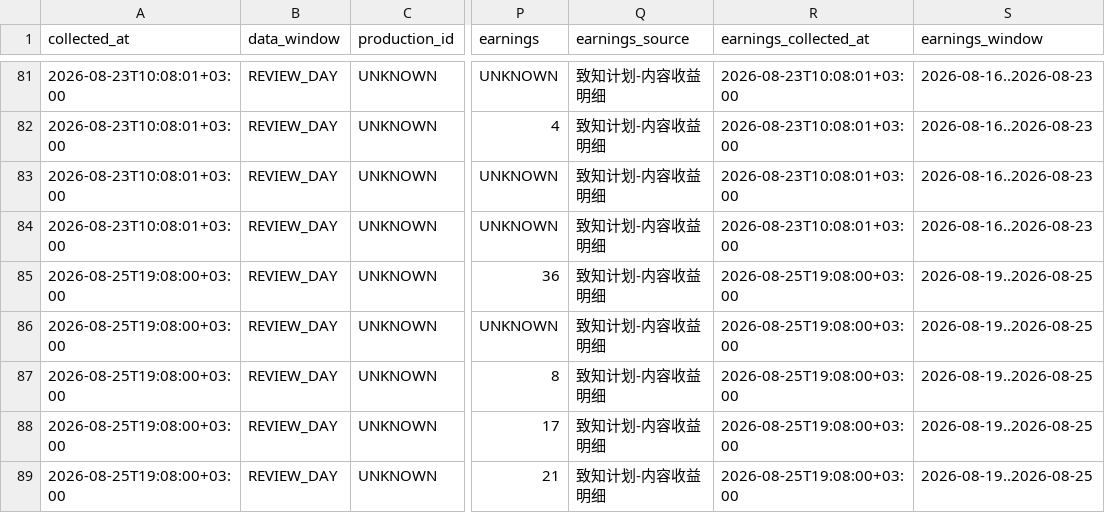
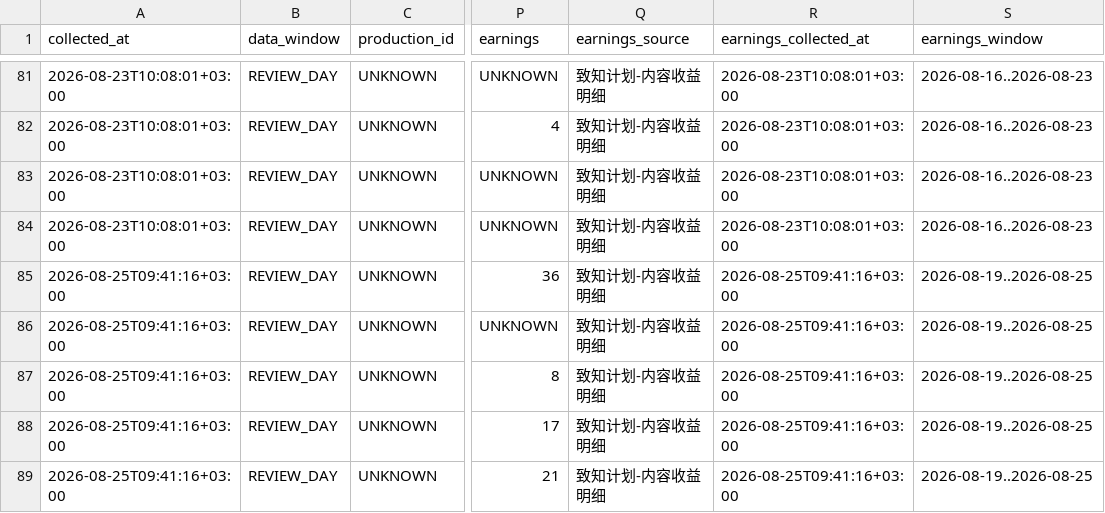
Before and after one commit to hfc59529-source/zhihu-os, a CSV file: data/review_data_snapshots.csv, drawn as a sheet; only a part is shown, gaps mark what is left out; the diff names each change by its address in the sheet, - before the commit and + after, or states it on an @@ line.

```diff
--- a/data/review_data_snapshots.csv
+++ b/data/review_data_snapshots.csv
-A85:A89 (collected_at): 2026-08-25T19:08:00+03:00
+A85:A89 (collected_at): 2026-08-25T09:41:16+03:00
-R85:R89 (earnings_collected_at): 2026-08-25T19:08:00+03:00
+R85:R89 (earnings_collected_at): 2026-08-25T09:41:16+03:00
```
Also changed, not shown: data/l0_content_assets.csv, data/revenue_observations.csv, 2 other files.
